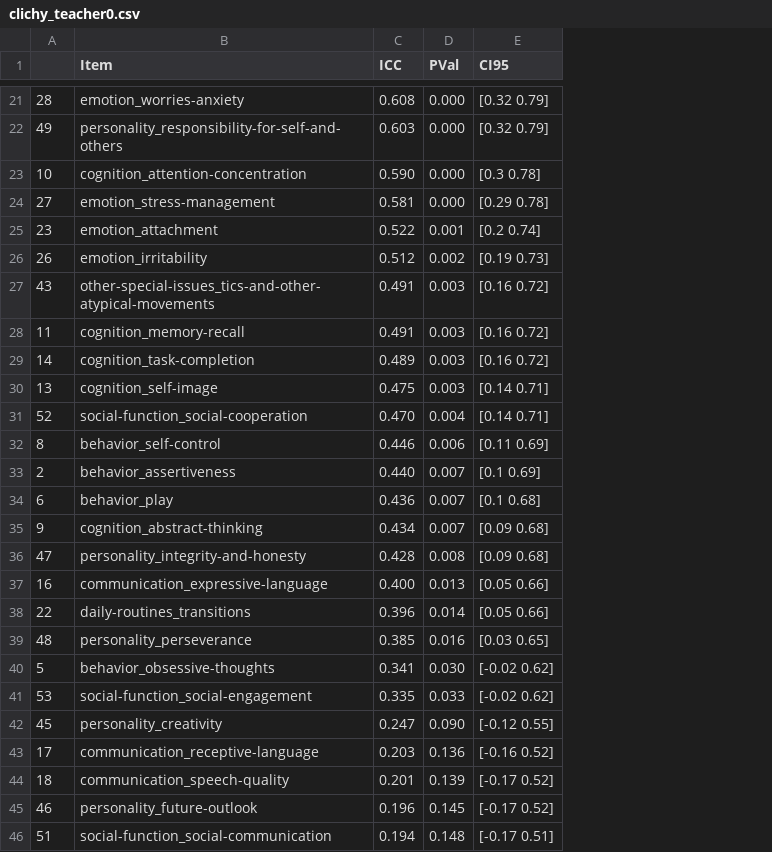
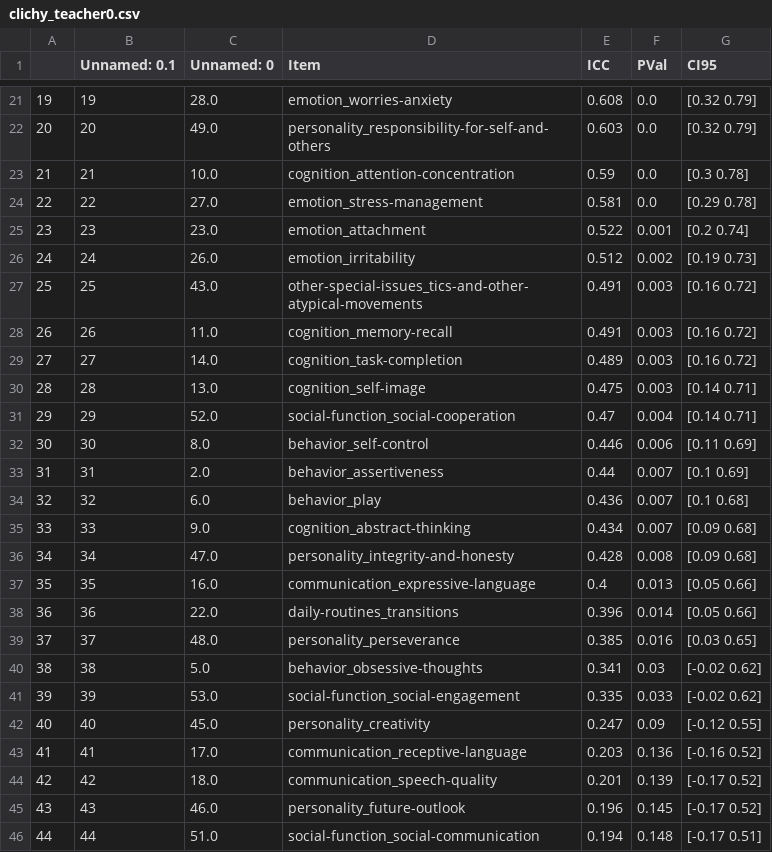
Before and after one commit to charlie42/lisa-school-2024, a CSV file: output/reliability/trr_per_teacher/clichy_teacher0.csv, drawn as a sheet; only a part is shown, gaps mark what is left out; removed rows and columns are numbered as before the commit, all else as after; the diff covers the shown part only; the diff names each change by its address in the sheet, - before the commit and + after, or states it on an @@ line.

```diff
--- a/output/reliability/trr_per_teacher/clichy_teacher0.csv
+++ b/output/reliability/trr_per_teacher/clichy_teacher0.csv
+column B (Unnamed: 0.1), rows 21-22: 19 | 20; rows 24-46: 22 | 23 | 24 | 25 | 26 | 27 | 28 | 29 | 30 | 31 | 32 | 33 | 34 | 35 | 36 | 37 | 38 | 39 | 40 | 41 | 42 | 43 | 44
+column C (Unnamed: 0), rows 21-22: 28.0 | 49.0; rows 24-46: 27.0 | 23.0 | 26.0 | 43.0 | 11.0 | 14.0 | 13.0 | 52.0 | 8.0 | 2.0 | 6.0 | 9.0 | 47.0 | 16.0 | 22.0 | 48.0 | 5.0 | 53.0 | 45.0 | 17.0 | 18.0 | 46.0 | 51.0
-A21: 28
+A21: 19
-F21:F22 (PVal): 0.000
+F21:F22 (PVal): 0.0
-A22: 49
+A22: 20
-row 23: 10 | cognition_attention-concentration | 0.590 | 0.000 | [0.3 0.78]
+row 23: 21 | 21 | 10.0 | cognition_attention-concentration | 0.59 | 0.0 | [0.3 0.78]
-A24: 27
+A24: 22
-F24 (PVal): 0.000
+F24 (PVal): 0.0
-A26: 26
+A26: 24
-A27: 43
+A27: 25
-A28: 11
+A28: 26
-A29: 14
+A29: 27
-A30: 13
+A30: 28
-A31: 52
+A31: 29
-E31 (ICC): 0.470
+E31 (ICC): 0.47
-A32: 8
+A32: 30
-A33: 2
+A33: 31
-E33 (ICC): 0.440
+E33 (ICC): 0.44
-A34: 6
+A34: 32
-A35: 9
+A35: 33
-A36: 47
+A36: 34
-A37: 16
+A37: 35
-E37 (ICC): 0.400
+E37 (ICC): 0.4
-A38: 22
+A38: 36
-A39: 48
+A39: 37
-A40: 5
+A40: 38
-F40 (PVal): 0.030
+F40 (PVal): 0.03
-A41: 53
+A41: 39
-A42: 45
+A42: 40
-F42 (PVal): 0.090
+F42 (PVal): 0.09
-A43: 17
+A43: 41
-A44: 18
+A44: 42
-A45: 46
+A45: 43
-A46: 51
+A46: 44
```
Also changed, not shown: 9 added rows, 7 removed rows and 43 edited cells elsewhere in this file, output/reliability/trr_per_teacher/clichy_teacher2.csv, output/reliability/trr_per_teacher/clichy_teacher3.csv, 17 other files.
